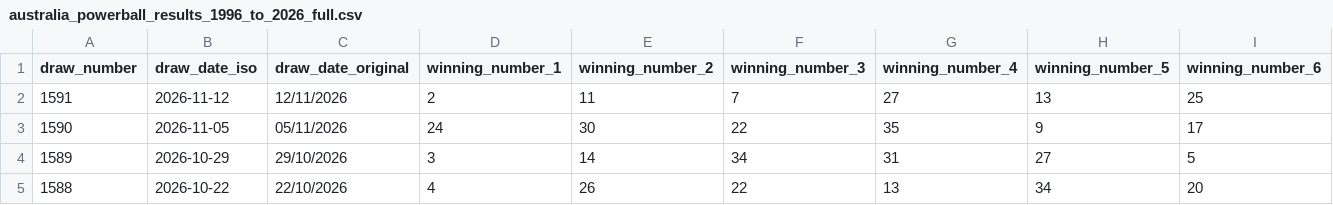
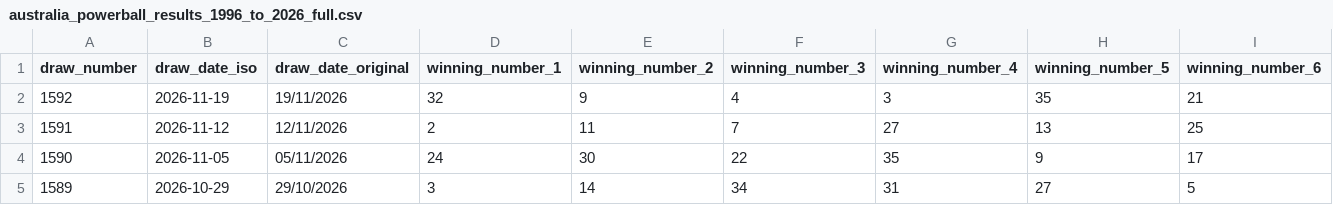
Before and after one commit to jackie311/lotto-simulator, a CSV file: history_results/australia_powerball_results_1996_to_2026_full.csv, drawn as a sheet; only a part is shown; the shorter side is filled out with more unchanged rows; rows hold the shown columns only; the diff names each change by its address in the sheet, - before the commit and + after, or states it on an @@ line.

```diff
--- a/history_results/australia_powerball_results_1996_to_2026_full.csv
+++ b/history_results/australia_powerball_results_1996_to_2026_full.csv
+row 2: 1592 | 2026-11-19 | 19/11/2026 | 32 | 9 | 4 | 3 | 35 | 21
```
Also changed, not shown: 3 other files.
